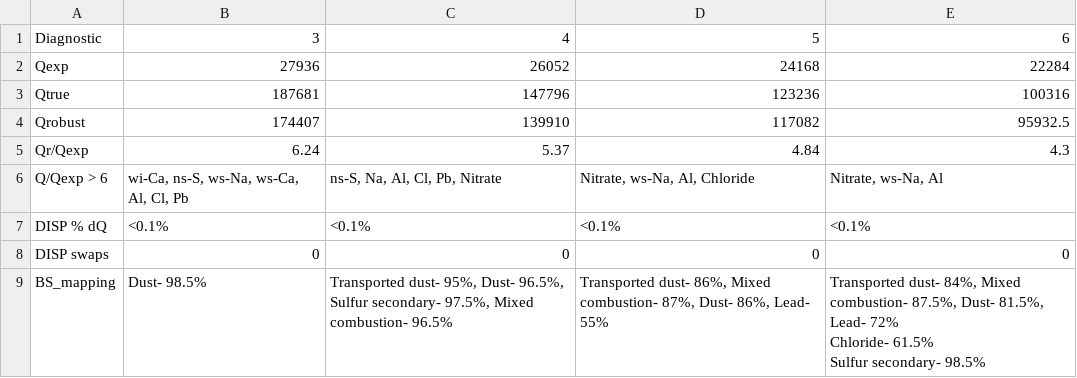
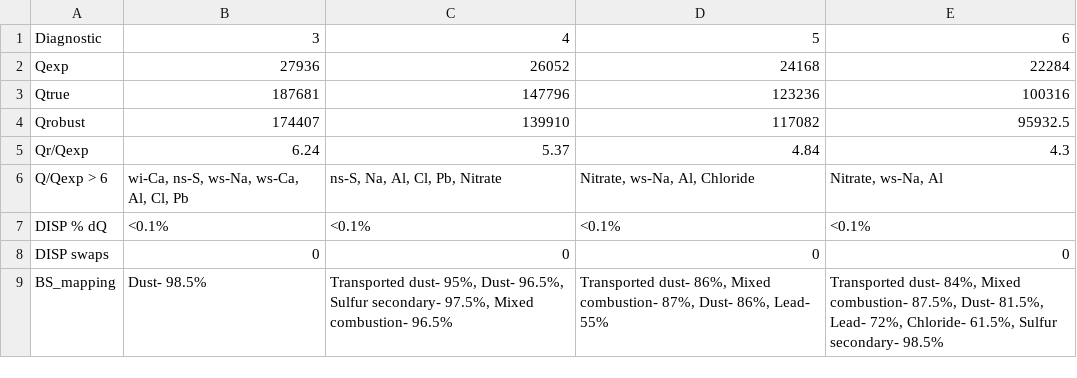
Before and after one commit to sbh4th/bhet-report, a CSV file: data-clean/pmf-error.csv, drawn as a sheet.

```diff
--- a/data-clean/pmf-error.csv
+++ b/data-clean/pmf-error.csv
@@ -8,4 +8,2 @@ DISP % dQ,<0.1%,<0.1%,<0.1%,<0.1%
 DISP swaps,0,0,0,0
-BS_mapping,Dust- 98.5%,"Transported dust- 95%, Dust- 96.5%, Sulfur secondary- 97.5%, Mixed combustion- 96.5%","Transported dust- 86%, Mixed combustion- 87%, Dust- 86%, Lead- 55%","Transported dust- 84%, Mixed combustion- 87.5%, Dust- 81.5%, Lead- 72%
-Chloride- 61.5%
-Sulfur secondary- 98.5%"
+BS_mapping,Dust- 98.5%,"Transported dust- 95%, Dust- 96.5%, Sulfur secondary- 97.5%, Mixed combustion- 96.5%","Transported dust- 86%, Mixed combustion- 87%, Dust- 86%, Lead- 55%","Transported dust- 84%, Mixed combustion- 87.5%, Dust- 81.5%, Lead- 72%, Chloride- 61.5%, Sulfur secondary- 98.5%"
```
Also changed, not shown: 29 other files.
